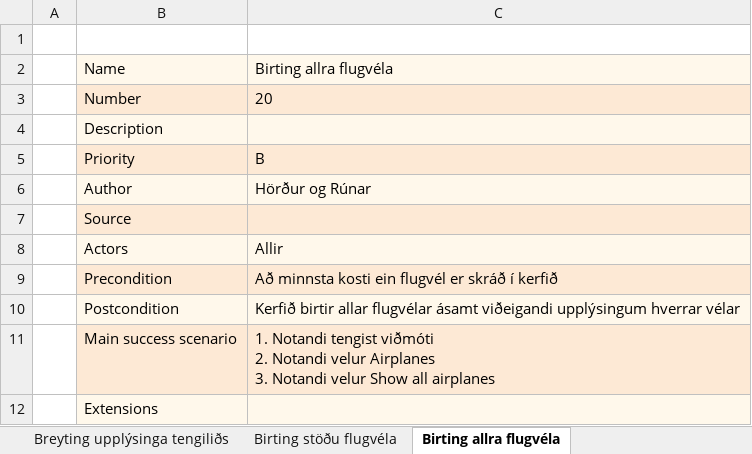
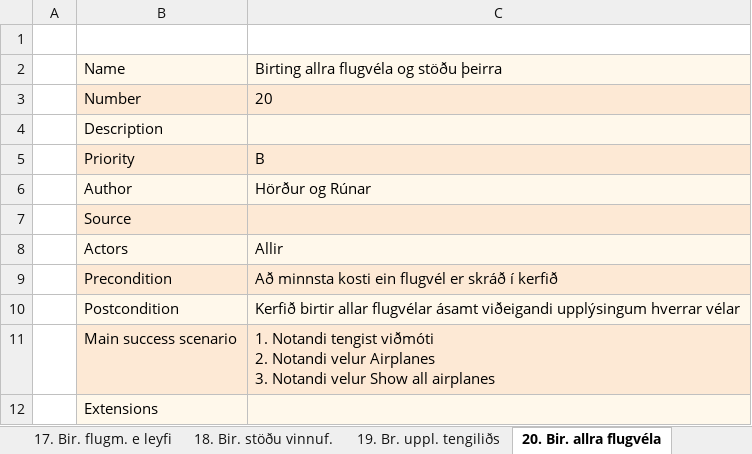
Before and after one commit to RunarVestmann/verklegtnamskeid1, an Excel workbook: documentation/notkunartilvik.xlsx, sheet 20. Bir. allra flugvéla, drawn as a sheet; values as stored, in another font and other column widths than the file's, no borders; the diff names each change by its address in the sheet, - before the commit and + after, or states it on an @@ line.

```diff
--- a/documentation/notkunartilvik.xlsx (sheet 20. Bir. allra flugvéla)
+++ b/documentation/notkunartilvik.xlsx (sheet 20. Bir. allra flugvéla)
-sheet tab: Breyting upplýsinga tengiliðs
+sheet tab: 19. Br. uppl. tengiliðs
-sheet tab: Birting allra flugvéla
+sheet tab: 20. Bir. allra flugvéla
-C2: Birting allra flugvéla
+C2: Birting allra flugvéla og stöðu þeirra
```
Also changed, not shown: sheet 8. Birti. allra áfangast., sheet 9. Birt. allra vinnuf., sheet 14. Birt. starfsm. on duty, sheet 13. Bir starfsm. off duty, sheet 22. Bir allra flugvélategunda, sheet 11. Birt. e. dgs. vinnuf., 5 more sheets, other sheet tabs, documentation/krofulisti.xlsx, 1 other file.
